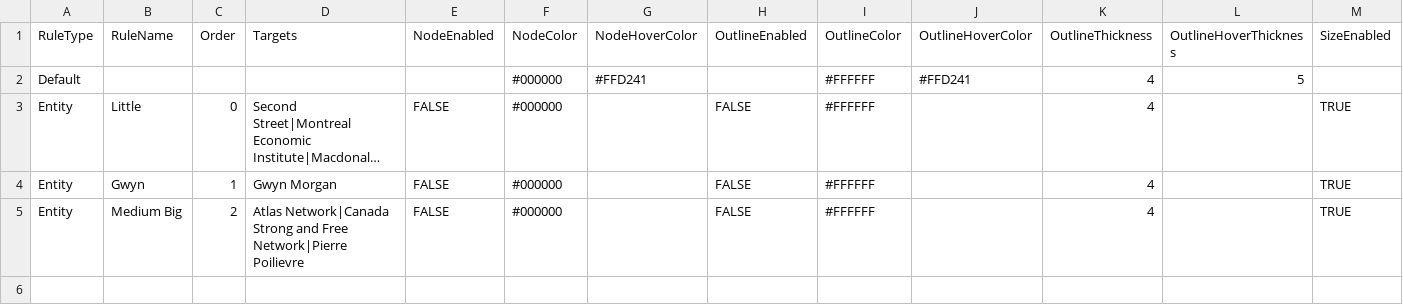
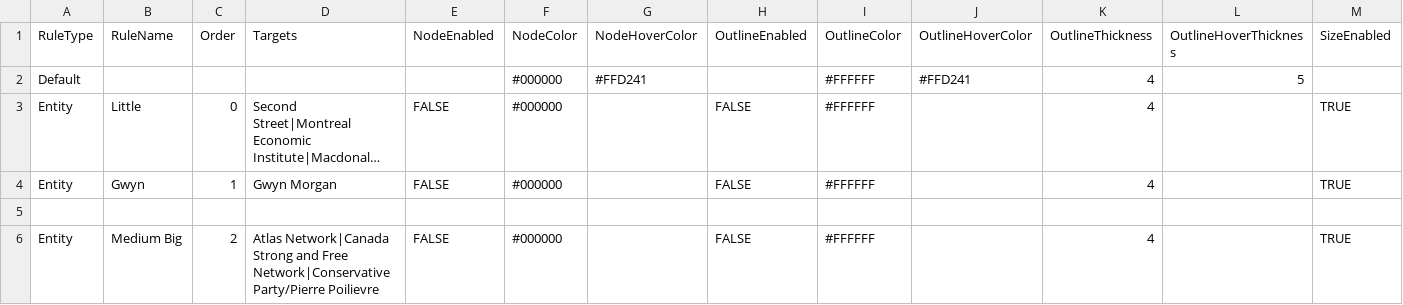
Before and after one commit to xStan89/Mapper2, a CSV file: data/Formatting.csv, drawn as a sheet; only a part is shown; long unchanged cells end in …; addresses are those after the commit; rows hold the shown columns only; the diff names each change by its address in the sheet, - before the commit and + after, or states it on an @@ line.

Commit message:
Update Formatting.csv

```diff
--- a/data/Formatting.csv
+++ b/data/Formatting.csv
+row 5: (empty)
-D6 (Targets): …and Free Network|Pierre Poilievre
+D6 (Targets): …and Free Network|Conservative Party/Pierre Poilievre
```
